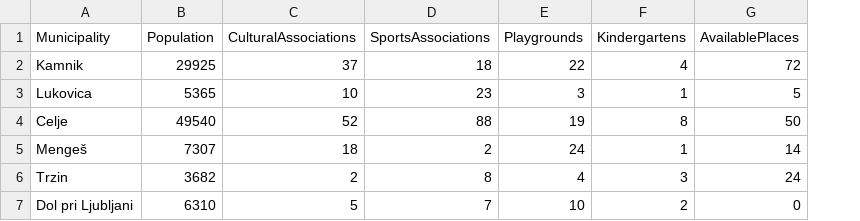
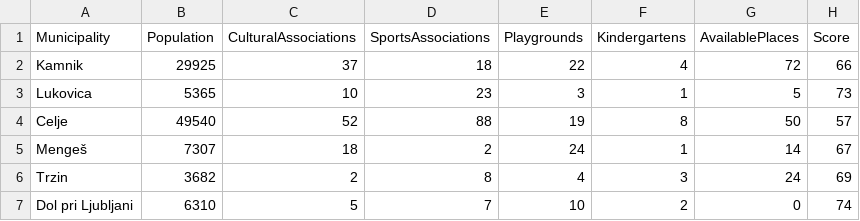
Before and after one commit to AnejVovcak/adaHackathon, a CSV file: src/assets/sestObcin.csv, drawn as a sheet; the diff names each change by its address in the sheet, - before the commit and + after, or states it on an @@ line.

```diff
--- a/src/assets/sestObcin.csv
+++ b/src/assets/sestObcin.csv
+column H (Score), rows 2-7: 66 | 73 | 57 | 67 | 69 | 74
```
Also changed, not shown: 6 other files.
